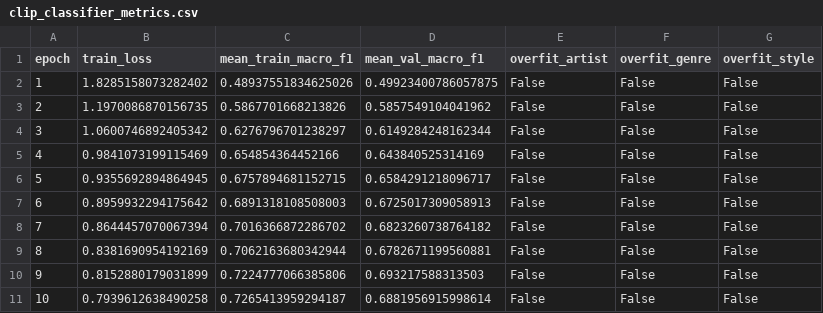
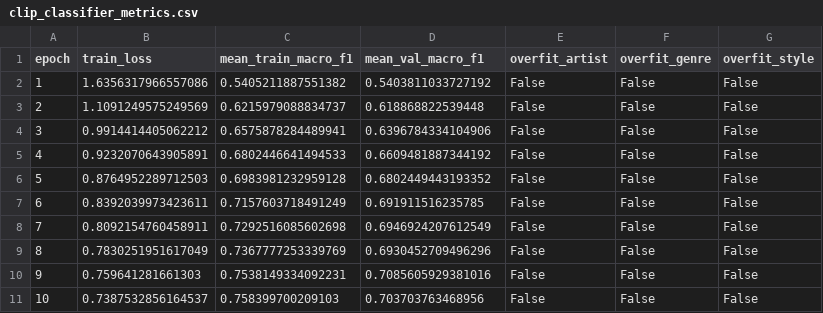
Before and after one commit to czxsc/Artificer, a CSV file: outputs/phase1/clip_classifier_metrics.csv, drawn as a sheet; only a part is shown; the diff covers the shown part only.

```diff
--- a/outputs/phase1/clip_classifier_metrics.csv
+++ b/outputs/phase1/clip_classifier_metrics.csv
@@ -1,11 +1,11 @@
 epoch,train_loss,mean_train_macro_f1,mean_val_macro_f1,overfit_artist,overfit_genre,overfit_style
-1,1.8285158073282402,0.48937551834625026,0.49923400786057875,False,False,False
-2,1.1970086870156735,0.5867701668213826,0.5857549104041962,False,False,False
-3,1.0600746892405342,0.6276796701238297,0.6149284248162344,False,False,False
-4,0.9841073199115469,0.654854364452166,0.643840525314169,False,False,False
-5,0.9355692894864945,0.6757894681152715,0.6584291218096717,False,False,False
-6,0.8959932294175642,0.6891318108508003,0.6725017309058913,False,False,False
-7,0.8644457070067394,0.7016366872286702,0.6823260738764182,False,False,False
-8,0.8381690954192169,0.7062163680342944,0.6782671199560881,False,False,False
-9,0.8152880179031899,0.7224777066385806,0.693217588313503,False,False,False
-10,0.7939612638490258,0.7265413959294187,0.6881956915998614,False,False,False
+1,1.6356317966557086,0.5405211887551382,0.5403811033727192,False,False,False
+2,1.1091249575249569,0.6215979088834737,0.618868822539448,False,False,False
+3,0.9914414405062212,0.6575878284489941,0.6396784334104906,False,False,False
+4,0.9232070643905891,0.6802446641494533,0.6609481887344192,False,False,False
+5,0.8764952289712503,0.6983981232959128,0.6802449443193352,False,False,False
+6,0.8392039973423611,0.7157603718491249,0.691911516235785,False,False,False
+7,0.8092154760458911,0.7292516085602698,0.6946924207612549,False,False,False
+8,0.7830251951617049,0.7367777253339769,0.6930452709496296,False,False,False
+9,0.759641281661303,0.7538149334092231,0.7085605929381016,False,False,False
+10,0.7387532856164537,0.758399700209103,0.703703763468956,False,False,False
```
Also changed, not shown: 22 edited cells elsewhere in this file, 8 other files.
